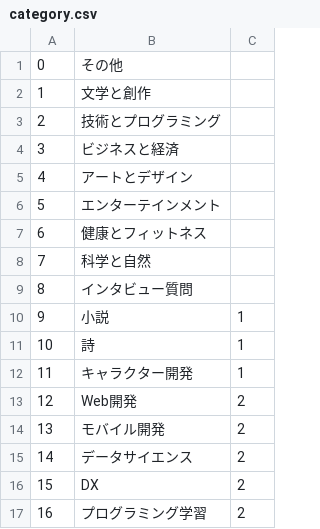
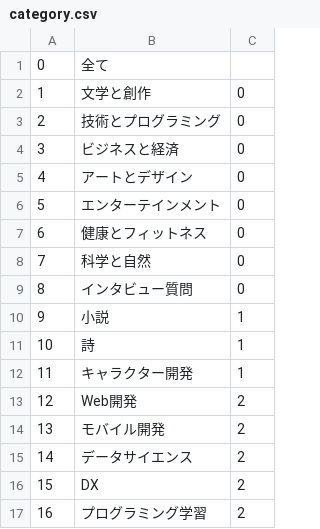
Before and after one commit to Takenoko463/prompter, a CSV file: db/category.csv, drawn as a sheet.

```diff
--- a/db/category.csv
+++ b/db/category.csv
@@ -1,10 +1,10 @@
-0,その他,
-1,文学と創作,
-2,技術とプログラミング,
-3,ビジネスと経済,
-4,アートとデザイン,
-5,エンターテインメント,
-6,健康とフィットネス,
-7,科学と自然,
-8,インタビュー質問,
+0,全て,
+1,文学と創作,0
+2,技術とプログラミング,0
+3,ビジネスと経済,0
+4,アートとデザイン,0
+5,エンターテインメント,0
+6,健康とフィットネス,0
+7,科学と自然,0
+8,インタビュー質問,0
 9,小説,1
```
Also changed, not shown: 1 other file.
